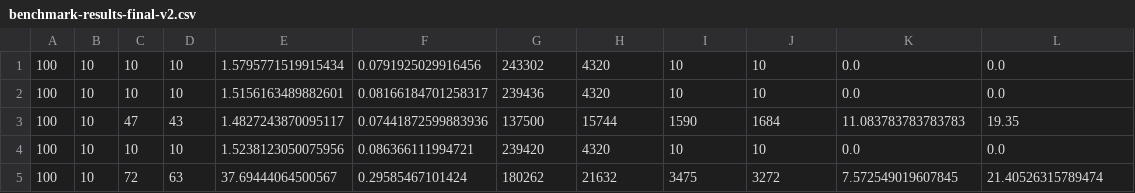
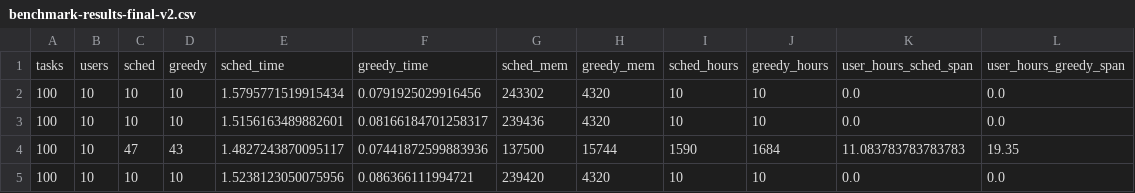
Before and after one commit to advxolltm/stride, a CSV file: backend/services/scheduler/benchmark-results-final-v2.csv, drawn as a sheet; only a part is shown; the shorter side is filled out with more unchanged rows; the diff names each change by its address in the sheet, - before the commit and + after, or states it on an @@ line.

Commit message:
FR-10a-Task-Scheduler-Test-Final: uploading benchmark

```diff
--- a/backend/services/scheduler/benchmark-results-final-v2.csv
+++ b/backend/services/scheduler/benchmark-results-final-v2.csv
+row 1: tasks | users | sched | greedy | sched_time | greedy_time | sched_mem | greedy_mem | sched_hours | greedy_hours | user_hours_sched_span | user_hours_greedy_span
```
